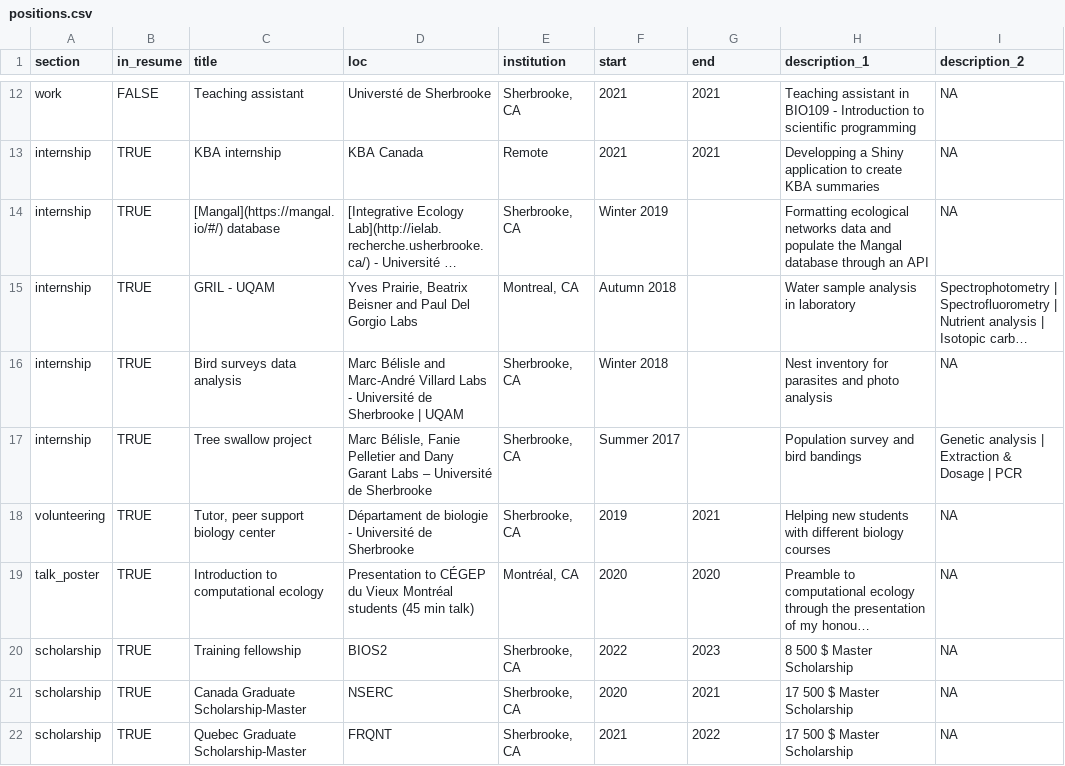
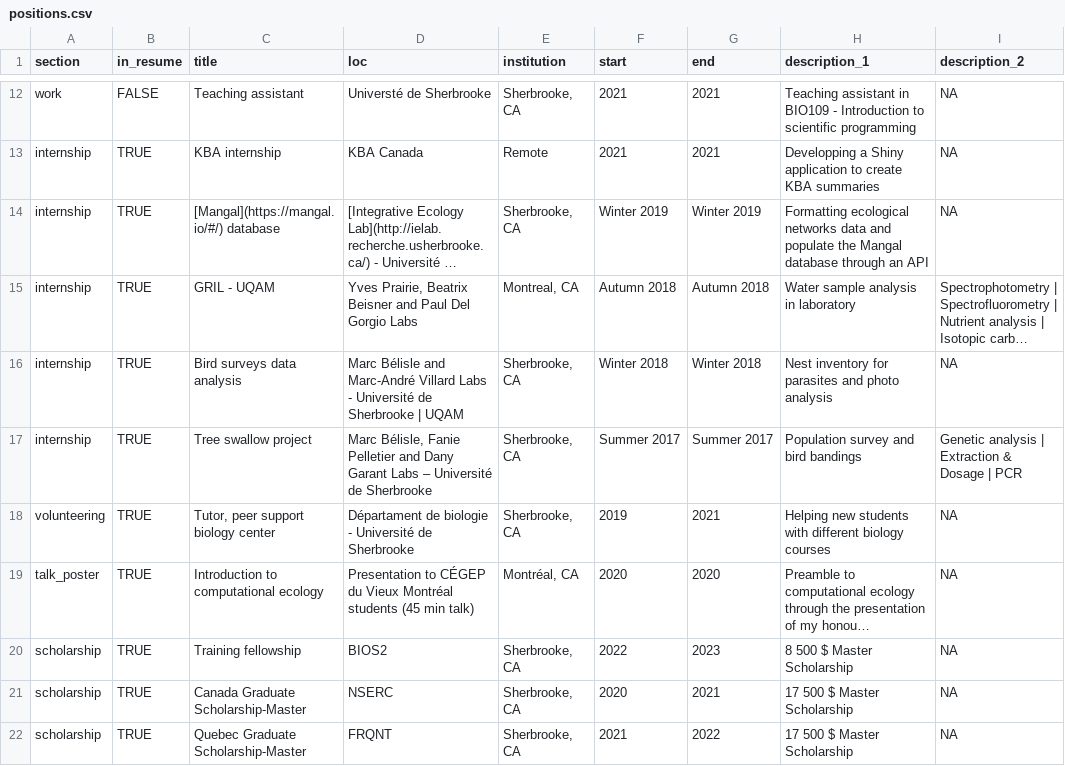
Before and after one commit to BenMerSci/cv, a CSV file: data/positions.csv, drawn as a sheet; only a part is shown, gaps mark what is left out; long unchanged cells end in …; the diff names each change by its address in the sheet, - before the commit and + after, or states it on an @@ line.

```diff
--- a/data/positions.csv
+++ b/data/positions.csv
-G14 (end): (empty)
+G14 (end): Winter 2019
-G15 (end): (empty)
+G15 (end): Autumn 2018
-G16 (end): (empty)
+G16 (end): Winter 2018
-G17 (end): (empty)
+G17 (end): Summer 2017
```
Also changed, not shown: 1 other file.
